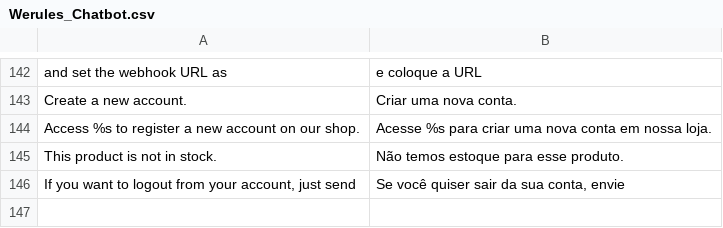
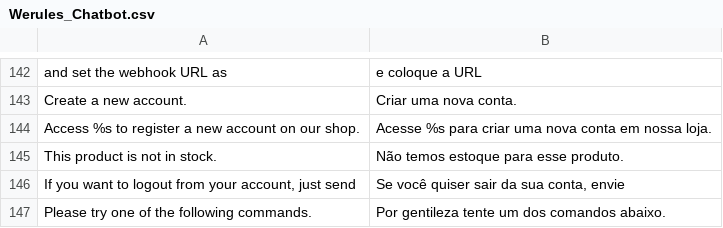
Before and after one commit to blopa/Magento-Chatbot, a CSV file: Magento-Root/app/locale/pt_BR/Werules_Chatbot.csv, drawn as a sheet; only a part is shown, gaps mark what is left out; the diff names each change by its address in the sheet, - before the commit and + after, or states it on an @@ line.

Commit message:
add extra options to sending commands list

```diff
--- a/Magento-Root/app/locale/pt_BR/Werules_Chatbot.csv
+++ b/Magento-Root/app/locale/pt_BR/Werules_Chatbot.csv
+row 147: Please try one of the following commands. | Por gentileza tente um dos comandos abaixo.
```
Also changed, not shown: Magento-Root/app/locale/en_US/Werules_Chatbot.csv, 4 other files.
